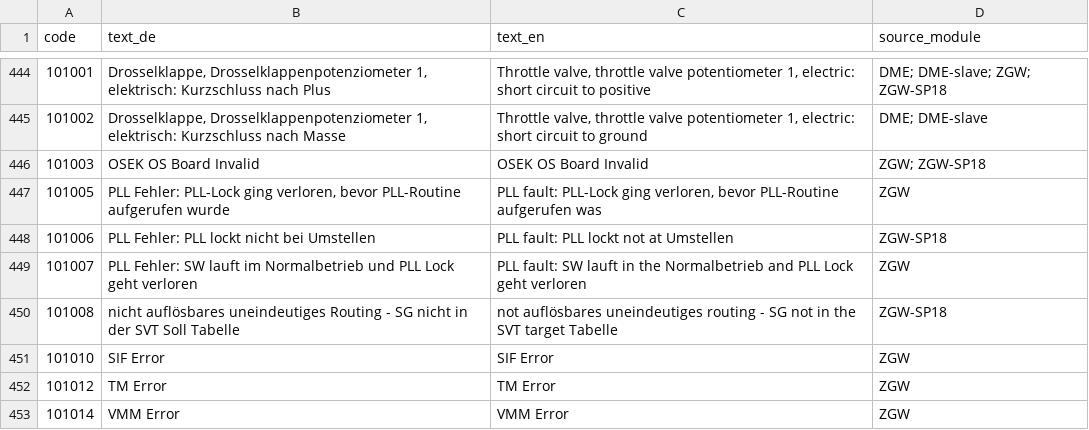
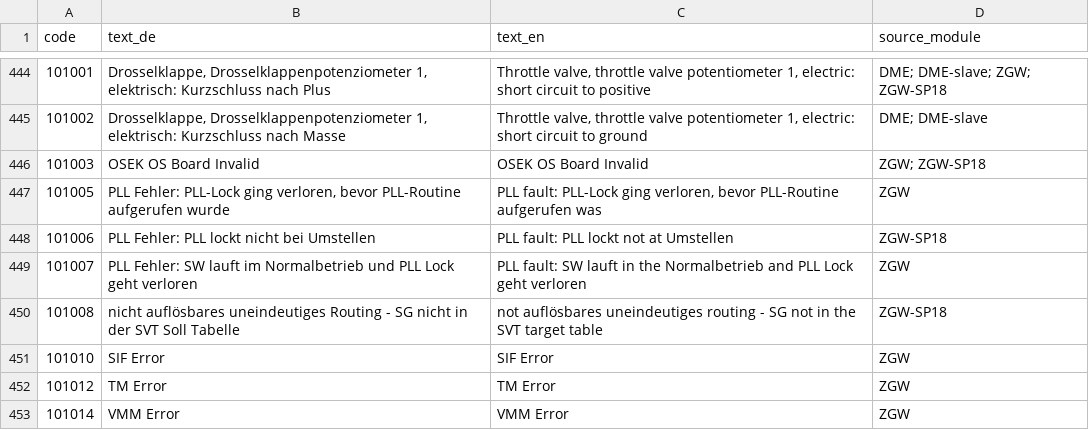
Before and after one commit to strulock/m550-analyzer, a CSV file: src/n63read/data/BMW_fault_code_texts.csv, drawn as a sheet; only a part is shown, gaps mark what is left out.

```diff
--- a/src/n63read/data/BMW_fault_code_texts.csv
+++ b/src/n63read/data/BMW_fault_code_texts.csv
@@ -449,3 +449,3 @@
 101007,PLL Fehler: SW lauft im Normalbetrieb und PLL Lock geht verloren,PLL fault: SW lauft in the Normalbetrieb and PLL Lock geht verloren,ZGW
-101008,nicht auflösbares uneindeutiges Routing - SG nicht in der SVT Soll Tabelle,not auflösbares uneindeutiges routing - SG not in the SVT target Tabelle,ZGW-SP18
+101008,nicht auflösbares uneindeutiges Routing - SG nicht in der SVT Soll Tabelle,not auflösbares uneindeutiges routing - SG not in the SVT target table,ZGW-SP18
 101010,SIF Error,SIF Error,ZGW
```
Also changed, not shown: src/n63read/data/BMW_enum_tables.csv, src/n63read/data/BMW_freeze_frame_fields.csv, 14 other files.
